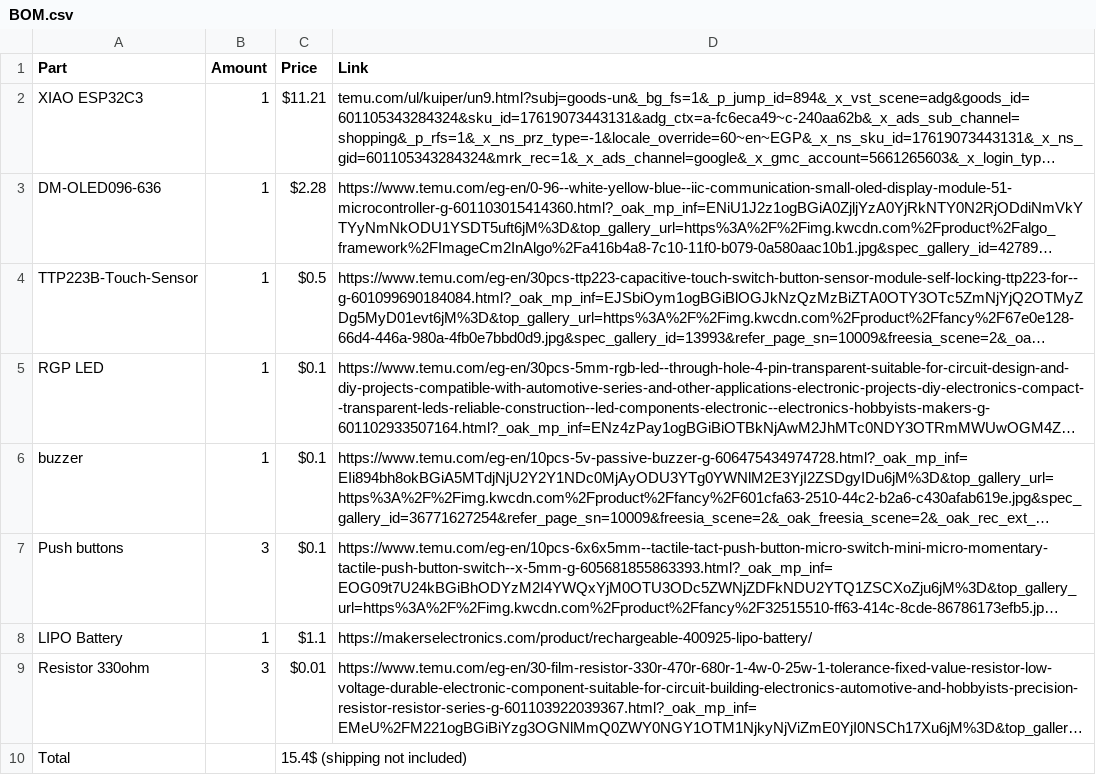
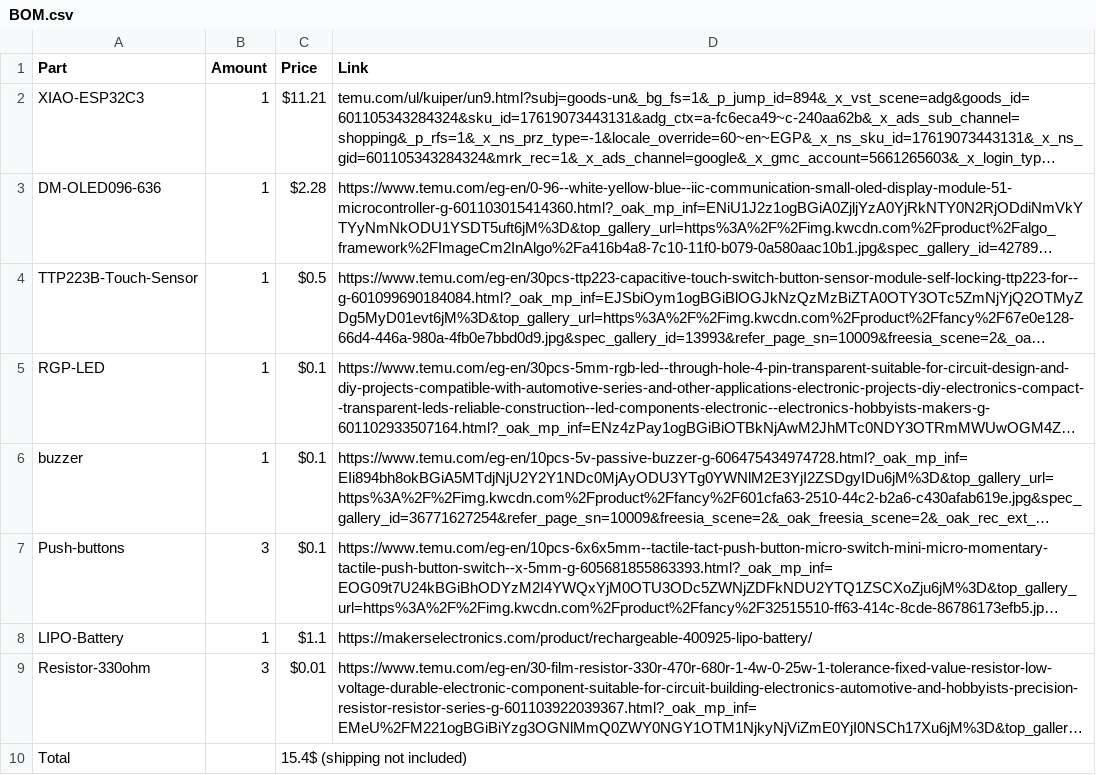
Before and after one commit to Ka6667/MENG-GOTCHI, a CSV file: BOM.csv, drawn as a sheet; long unchanged cells end in …; the diff names each change by its address in the sheet, - before the commit and + after, or states it on an @@ line.

Commit message:
Update BOM.csv

```diff
--- a/BOM.csv
+++ b/BOM.csv
-A2 (Part): XIAO ESP32C3
+A2 (Part): XIAO-ESP32C3
-A5 (Part): RGP LED
+A5 (Part): RGP-LED
-A7 (Part): Push buttons
+A7 (Part): Push-buttons
-A8 (Part): LIPO Battery
+A8 (Part): LIPO-Battery
-A9 (Part): Resistor 330ohm
+A9 (Part): Resistor-330ohm
```
